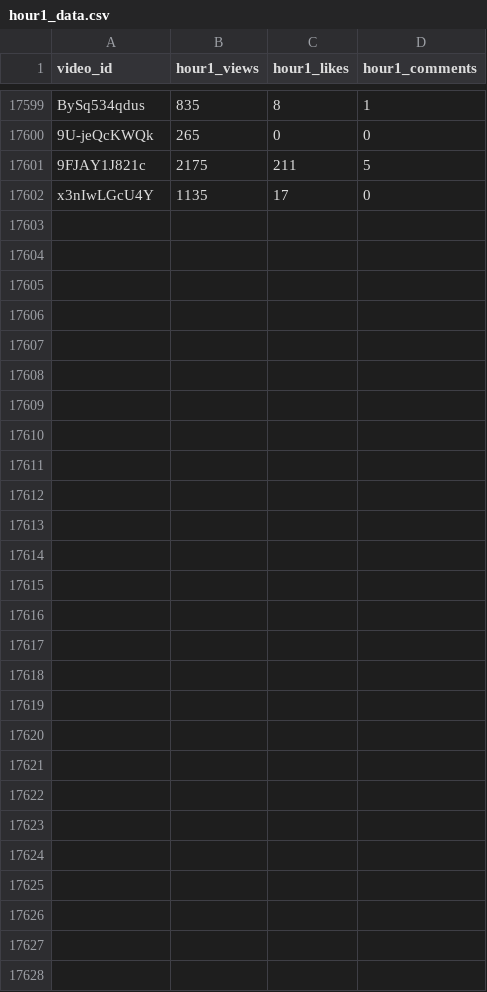
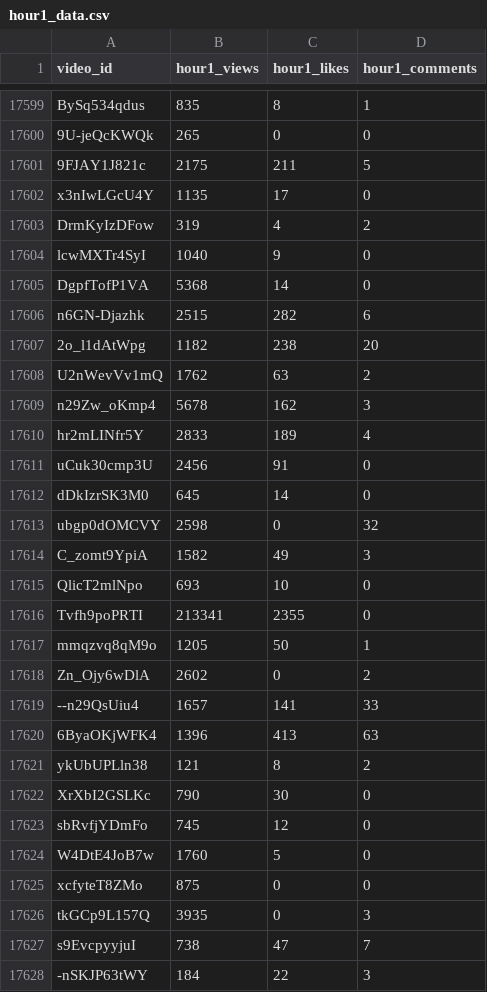
Before and after one commit to jaskiratkalra26/Youtube-Data-Extraction-Pipeline, a CSV file: hour1_data.csv, drawn as a sheet; only a part is shown, gaps mark what is left out; the diff names each change by its address in the sheet, - before the commit and + after, or states it on an @@ line.

```diff
--- a/hour1_data.csv
+++ b/hour1_data.csv
+row 17603: DrmKyIzDFow | 319 | 4 | 2
+row 17604: lcwMXTr4SyI | 1040 | 9 | 0
+row 17605: DgpfTofP1VA | 5368 | 14 | 0
+row 17606: n6GN-Djazhk | 2515 | 282 | 6
+row 17607: 2o_l1dAtWpg | 1182 | 238 | 20
+row 17608: U2nWevVv1mQ | 1762 | 63 | 2
+row 17609: n29Zw_oKmp4 | 5678 | 162 | 3
+row 17610: hr2mLINfr5Y | 2833 | 189 | 4
+row 17611: uCuk30cmp3U | 2456 | 91 | 0
+row 17612: dDkIzrSK3M0 | 645 | 14 | 0
+row 17613: ubgp0dOMCVY | 2598 | 0 | 32
+row 17614: C_zomt9YpiA | 1582 | 49 | 3
+row 17615: QlicT2mlNpo | 693 | 10 | 0
+row 17616: Tvfh9poPRTI | 213341 | 2355 | 0
+row 17617: mmqzvq8qM9o | 1205 | 50 | 1
+row 17618: Zn_Ojy6wDlA | 2602 | 0 | 2
+row 17619: --n29QsUiu4 | 1657 | 141 | 33
+row 17620: 6ByaOKjWFK4 | 1396 | 413 | 63
+row 17621: ykUbUPLln38 | 121 | 8 | 2
+row 17622: XrXbI2GSLKc | 790 | 30 | 0
+row 17623: sbRvfjYDmFo | 745 | 12 | 0
+row 17624: W4DtE4JoB7w | 1760 | 5 | 0
+row 17625: xcfyteT8ZMo | 875 | 0 | 0
+row 17626: tkGCp9L157Q | 3935 | 0 | 3
+row 17627: s9EvcpyyjuI | 738 | 47 | 7
+row 17628: -nSKJP63tWY | 184 | 22 | 3
```
Also changed, not shown: dataset.csv, final_data.csv, 1 other file.
